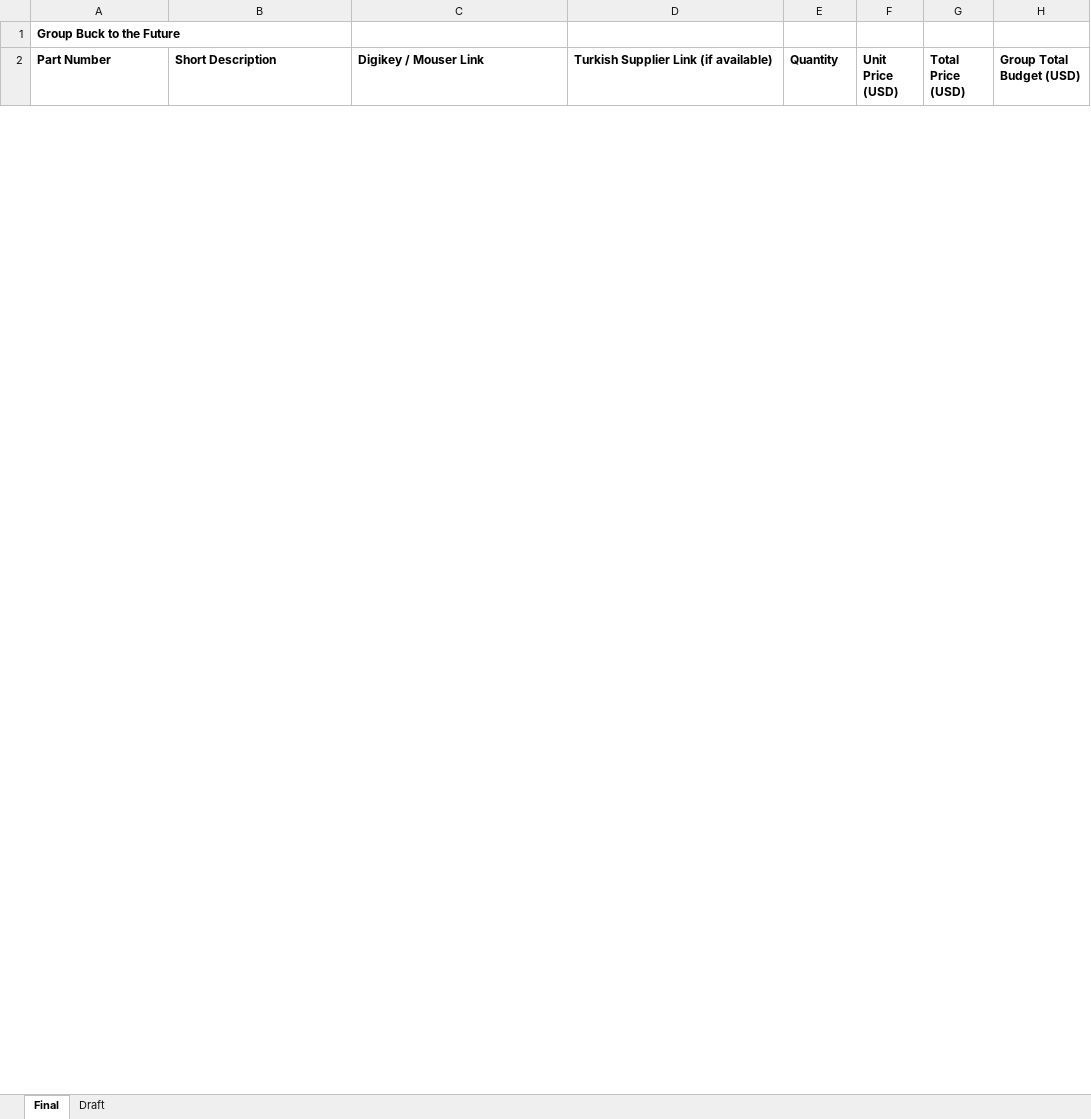
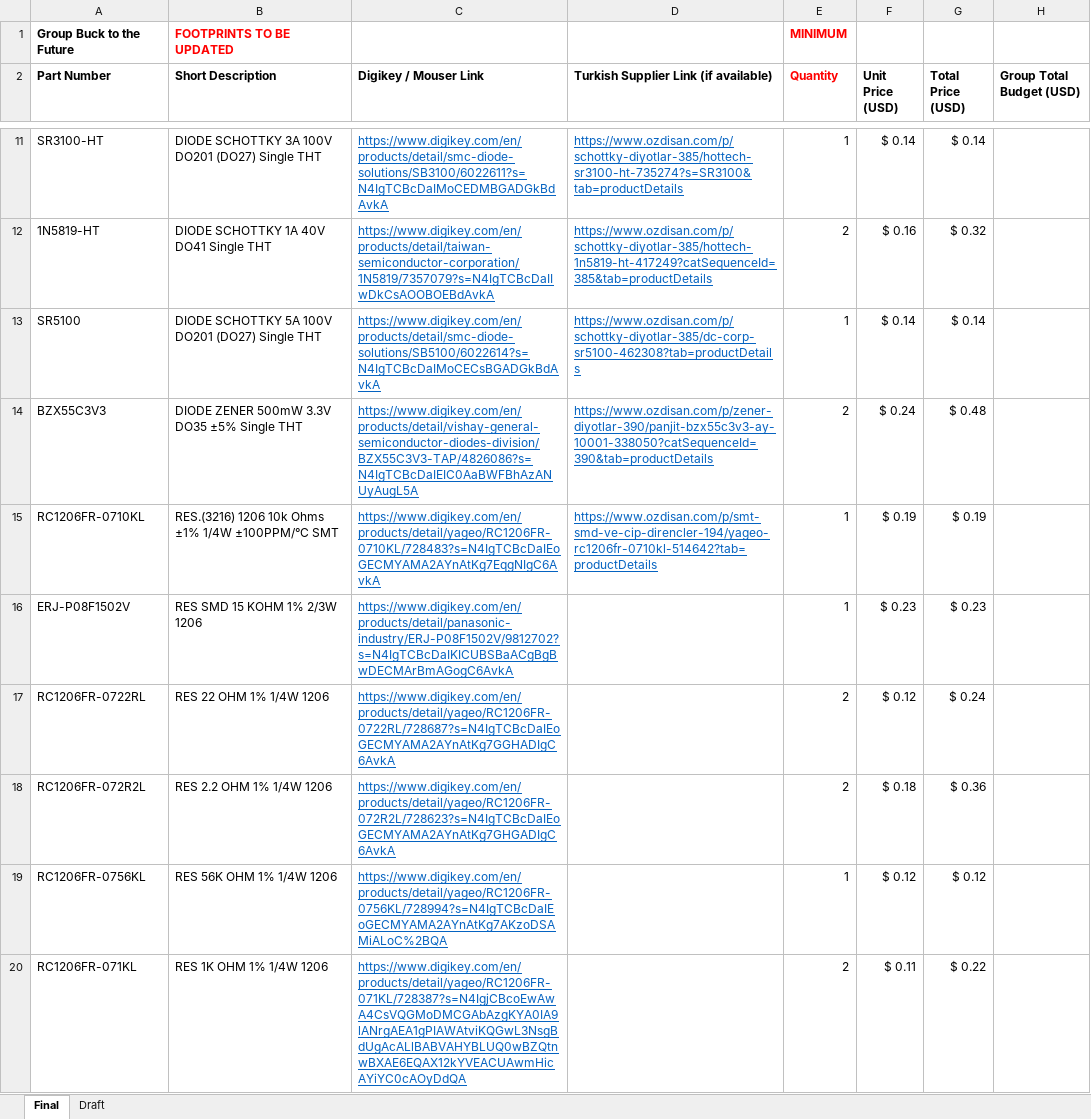
Before and after one commit to talhas21/ee463-hardware-project, an Excel workbook: Component_Options.xlsx, sheet Final, drawn as a sheet; only a part is shown, gaps mark what is left out; values as stored, in another font and other column widths than the file's, no borders; the diff covers the shown part only; the diff names each change by its address in the sheet, - before the commit and + after, or states it on an @@ line.

Commit message:
Updated BOM with buying links and adjusted footprints

```diff
--- a/Component_Options.xlsx (sheet Final)
+++ b/Component_Options.xlsx (sheet Final)
-B1 (Short Description): (empty)
+B1 (Short Description): FOOTPRINTS TO BE UPDATED
-E1 (Quantity): (empty)
+E1 (Quantity): MINIMUM
-E2 text colour: black
+E2 text colour: #FF0000
+row 11: SR3100-HT | DIODE SCHOTTKY 3A 100V DO201 (DO27) Single THT | https://www.digikey.com/en/products/detail/smc-diode-solutions/SB3100/6022611?s=N4IgTCBcDaIMoCEDMBGADGkBdAvkA | https://www.ozdisan.com/p/schottky-diyotlar-385/hottech-sr3100-ht-735274?s=SR3100&tab=productDetails | 1 | $ 0.14 | $ 0.14
+row 12: 1N5819-HT | DIODE SCHOTTKY 1A 40V DO41 Single THT | https://www.digikey.com/en/products/detail/taiwan-semiconductor-corporation/1N5819/7357079?s=N4IgTCBcDaIIwDkCsAOOBOEBdAvkA | https://www.ozdisan.com/p/schottky-diyotlar-385/hottech-1n5819-ht-417249?catSequenceId=385&tab=productDetails | 2 | $ 0.16 | $ 0.32
+row 13: SR5100 | DIODE SCHOTTKY 5A 100V DO201 (DO27) Single THT | https://www.digikey.com/en/products/detail/smc-diode-solutions/SB5100/6022614?s=N4IgTCBcDaIMoCECsBGADGkBdAvkA | https://www.ozdisan.com/p/schottky-diyotlar-385/dc-corp-sr5100-462308?tab=productDetails | 1 | $ 0.14 | $ 0.14
+row 14: BZX55C3V3 | DIODE ZENER 500mW 3.3V DO35 ±5% Single THT | https://www.digikey.com/en/products/detail/vishay-general-semiconductor-diodes-division/BZX55C3V3-TAP/4826086?s=N4IgTCBcDaIEIC0AaBWFBhAzANUyAugL5A | https://www.ozdisan.com/p/zener-diyotlar-390/panjit-bzx55c3v3-ay-10001-338050?catSequenceId=390&tab=productDetails | 2 | $ 0.24 | $ 0.48
+row 15: RC1206FR-0710KL | RES.(3216) 1206 10k Ohms ±1% 1/4W ±100PPM/°C SMT | https://www.digikey.com/en/products/detail/yageo/RC1206FR-0710KL/728483?s=N4IgTCBcDaIEoGECMYAMA2AYnAtKg7EqgNIgC6AvkA | https://www.ozdisan.com/p/smt-smd-ve-cip-direncler-194/yageo-rc1206fr-0710kl-514642?tab=productDetails | 1 | $ 0.19 | $ 0.19
+row 16: ERJ-P08F1502V | RES SMD 15 KOHM 1% 2/3W 1206 | https://www.digikey.com/en/products/detail/panasonic-industry/ERJ-P08F1502V/9812702?s=N4IgTCBcDaIKICUBSBaACgBgBwDECMArBmAGogC6AvkA |  | 1 | $ 0.23 | $ 0.23
+row 17: RC1206FR-0722RL | RES 22 OHM 1% 1/4W 1206 | https://www.digikey.com/en/products/detail/yageo/RC1206FR-0722RL/728687?s=N4IgTCBcDaIEoGECMYAMA2AYnAtKg7GGHADIgC6AvkA |  | 2 | $ 0.12 | $ 0.24
+row 18: RC1206FR-072R2L | RES 2.2 OHM 1% 1/4W 1206 | https://www.digikey.com/en/products/detail/yageo/RC1206FR-072R2L/728623?s=N4IgTCBcDaIEoGECMYAMA2AYnAtKg7GHGADIgC6AvkA |  | 2 | $ 0.18 | $ 0.36
+row 19: RC1206FR-0756KL | RES 56K OHM 1% 1/4W 1206 | https://www.digikey.com/en/products/detail/yageo/RC1206FR-0756KL/728994?s=N4IgTCBcDaIEoGECMYAMA2AYnAtKg7AKzoDSAMiALoC%2BQA |  | 1 | $ 0.12 | $ 0.12
+row 20: RC1206FR-071KL | RES 1K OHM 1% 1/4W 1206 | https://www.digikey.com/en/products/detail/yageo/RC1206FR-071KL/728387?s=N4IgjCBcoEwAwA4CsVQGMoDMCGAbAzgKYA0IA9lANrgAEA1gPIAWAtviKQGwL3NsgBdUgAcALlBABVAHYBLUQ0wBZQtnwBXAE6EQAX12kYVEACUAwmHicAYiYC0cAOyDdQA |  | 2 | $ 0.11 | $ 0.22
```
Also changed, not shown: 25 added rows and 1 removed row elsewhere in this sheet, sheet Draft, 7 other files.
